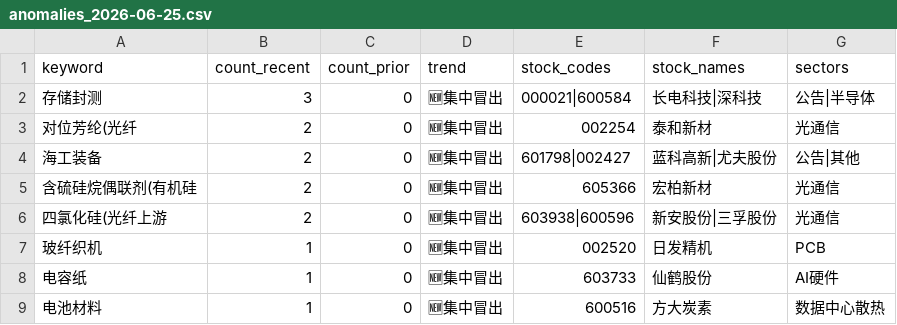
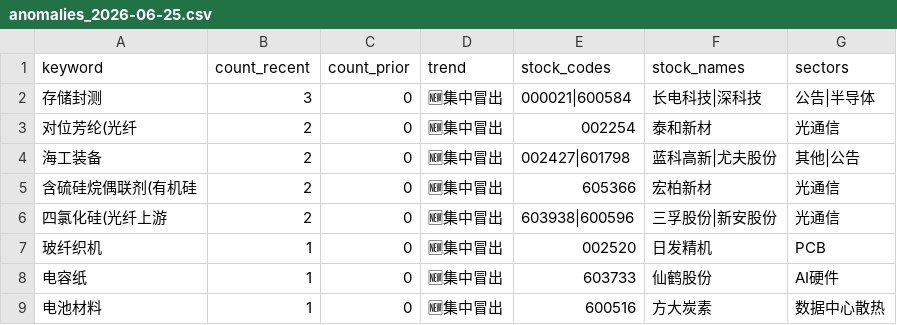
Before and after one commit to Neownne/Quant, a CSV file: data/arsenal/hotpoint/anomalies_2026-06-25.csv, drawn as a sheet; only a part is shown.

```diff
--- a/data/arsenal/hotpoint/anomalies_2026-06-25.csv
+++ b/data/arsenal/hotpoint/anomalies_2026-06-25.csv
@@ -3,5 +3,5 @@
 对位芳纶(光纤,2,0,🆕集中冒出,002254,泰和新材,光通信
-海工装备,2,0,🆕集中冒出,601798|002427,蓝科高新|尤夫股份,公告|其他
+海工装备,2,0,🆕集中冒出,002427|601798,蓝科高新|尤夫股份,其他|公告
 含硫硅烷偶联剂(有机硅,2,0,🆕集中冒出,605366,宏柏新材,光通信
-四氯化硅(光纤上游,2,0,🆕集中冒出,603938|600596,新安股份|三孚股份,光通信
+四氯化硅(光纤上游,2,0,🆕集中冒出,603938|600596,三孚股份|新安股份,光通信
 玻纤织机,1,0,🆕集中冒出,002520,日发精机,PCB
```
Also changed, not shown: data/arsenal/hotpoint/leaders_2026-06-25.csv, 27 other files.
